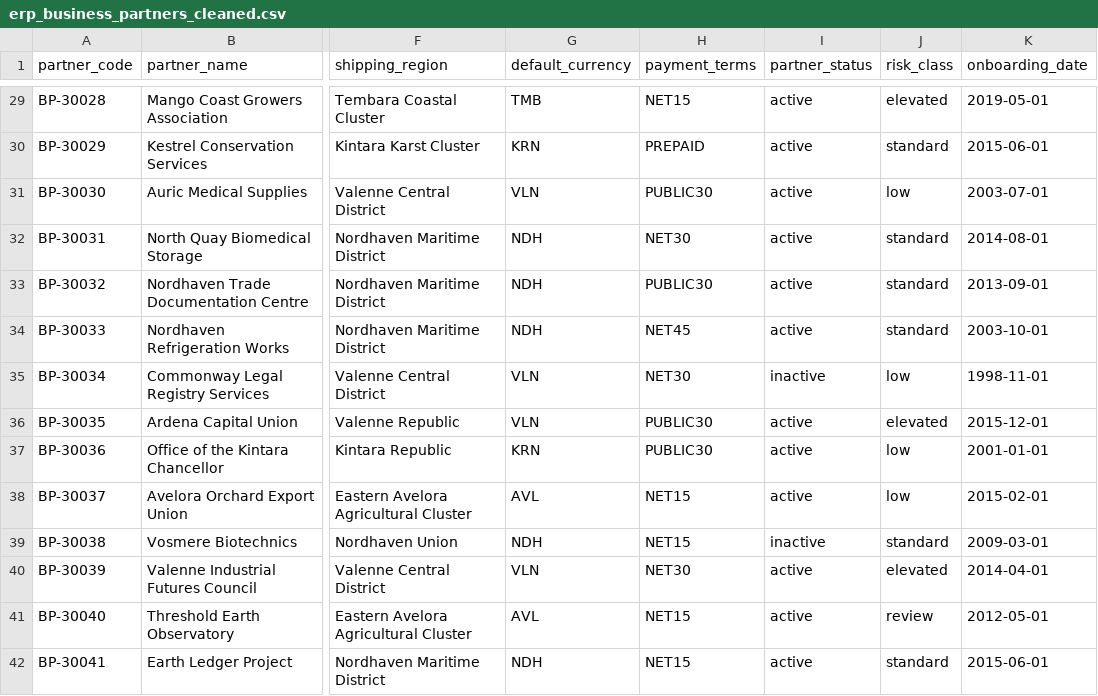
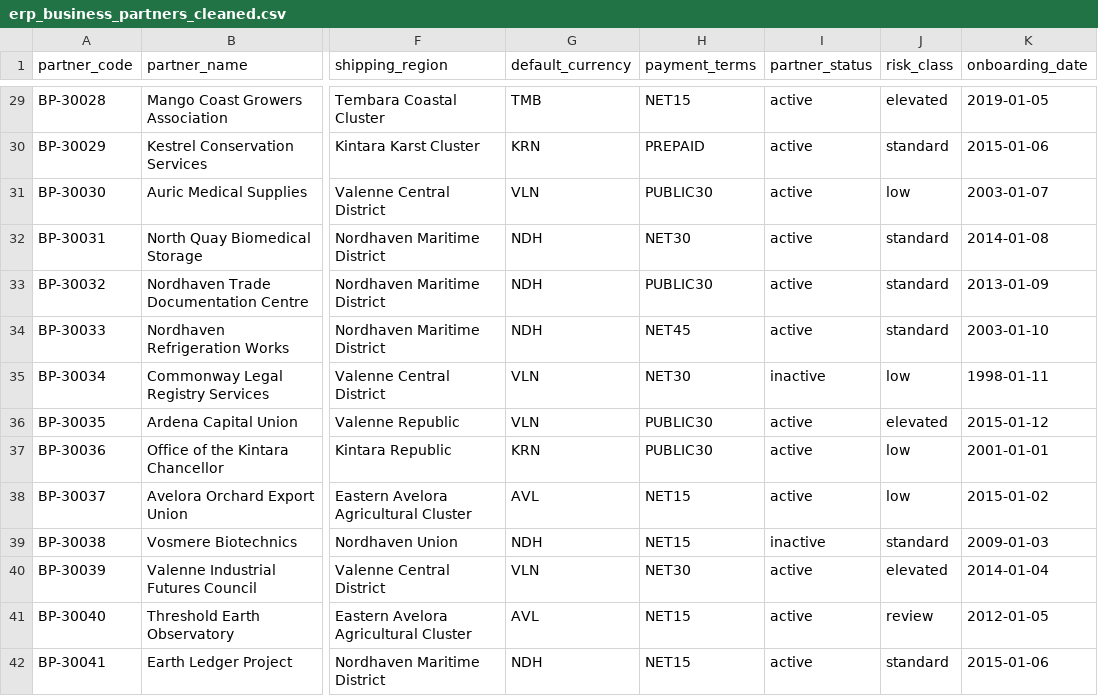
Before and after one commit to HananeDjouadi/G05-DataMining-2627, a CSV file: data/logistics/cleaned/erp_business_partners_cleaned.csv, drawn as a sheet; only a part is shown, gaps mark what is left out; the diff covers the shown part only; the diff names each change by its address in the sheet, - before the commit and + after, or states it on an @@ line.

```diff
--- a/data/logistics/cleaned/erp_business_partners_cleaned.csv
+++ b/data/logistics/cleaned/erp_business_partners_cleaned.csv
-K29 (onboarding_date): 2019-05-01
+K29 (onboarding_date): 2019-01-05
-K30 (onboarding_date): 2015-06-01
+K30 (onboarding_date): 2015-01-06
-K31 (onboarding_date): 2003-07-01
+K31 (onboarding_date): 2003-01-07
-K32 (onboarding_date): 2014-08-01
+K32 (onboarding_date): 2014-01-08
-K33 (onboarding_date): 2013-09-01
+K33 (onboarding_date): 2013-01-09
-K34 (onboarding_date): 2003-10-01
+K34 (onboarding_date): 2003-01-10
-K35 (onboarding_date): 1998-11-01
+K35 (onboarding_date): 1998-01-11
-K36 (onboarding_date): 2015-12-01
+K36 (onboarding_date): 2015-01-12
-K38 (onboarding_date): 2015-02-01
+K38 (onboarding_date): 2015-01-02
-K39 (onboarding_date): 2009-03-01
+K39 (onboarding_date): 2009-01-03
-K40 (onboarding_date): 2014-04-01
+K40 (onboarding_date): 2014-01-04
-K41 (onboarding_date): 2012-05-01
+K41 (onboarding_date): 2012-01-05
-K42 (onboarding_date): 2015-06-01
+K42 (onboarding_date): 2015-01-06
```
Also changed, not shown: 61 edited cells elsewhere in this file, 3 other files.
